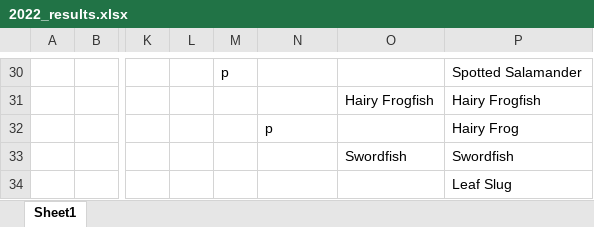
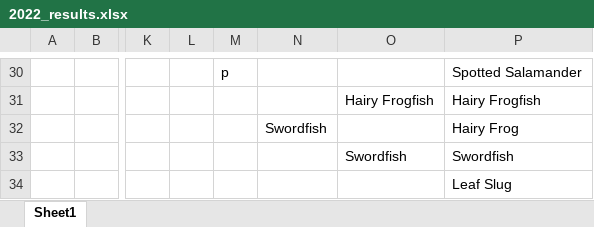
Before and after one commit to JKRWard/MMM, an Excel workbook: 2022_results.xlsx, sheet Sheet1, drawn as a sheet; only a part is shown, gaps mark what is left out; values as stored, in another font and other column widths than the file's, no borders; the diff covers the shown part only; the diff names each change by its address in the sheet, - before the commit and + after, or states it on an @@ line.

```diff
--- a/2022_results.xlsx (sheet Sheet1)
+++ b/2022_results.xlsx (sheet Sheet1)
-N32: p
+N32: Swordfish
```
Also changed, not shown: 7 edited cells elsewhere in this sheet, 1 other file.
